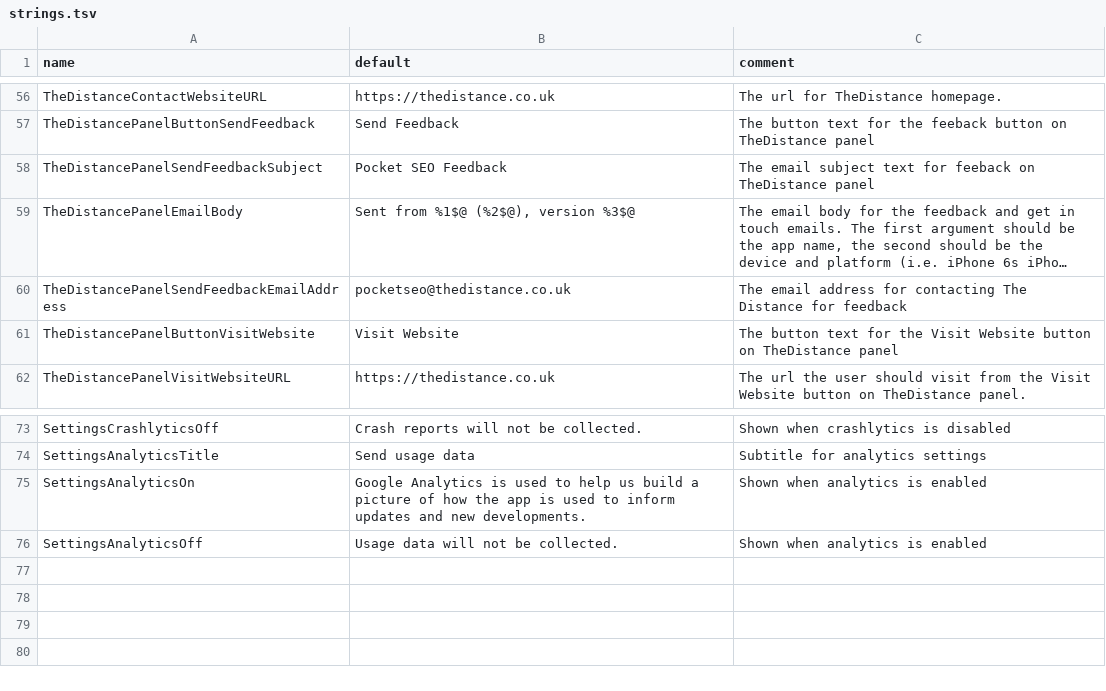
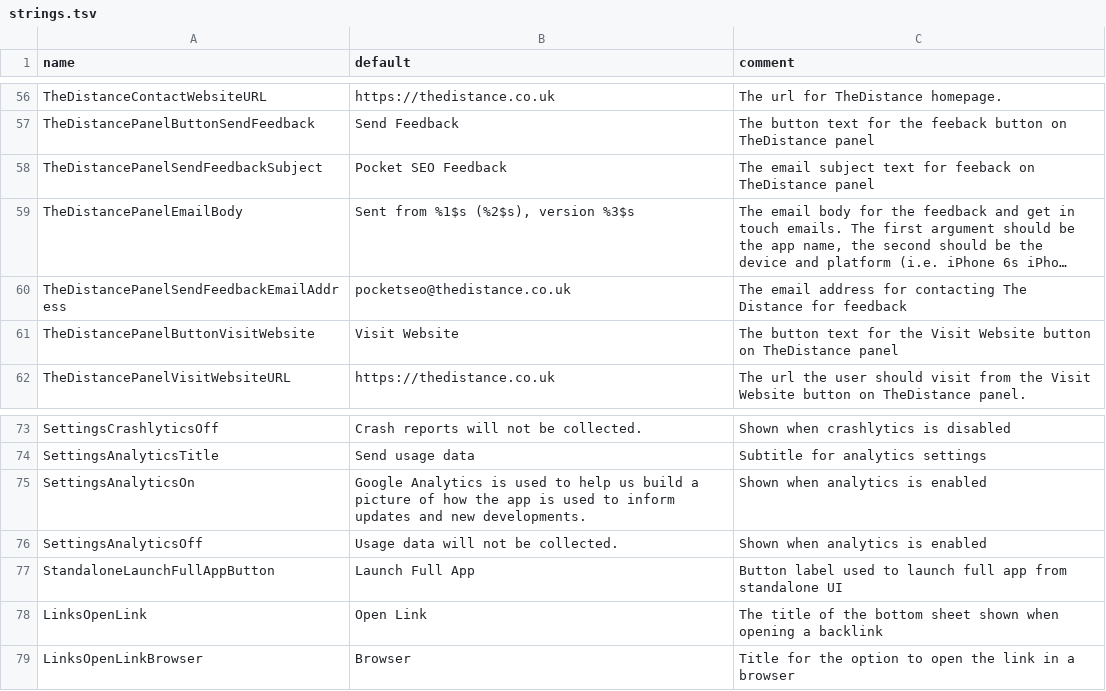
Before and after one commit to thedistance/pocketseo-android, a TSV file: app/strings.tsv, drawn as a sheet; only a part is shown, gaps mark what is left out; long unchanged cells end in …; the diff names each change by its address in the sheet, - before the commit and + after, or states it on an @@ line.

Commit message:
Add ability to open links in PocketSEO or browser

```diff
--- a/app/strings.tsv
+++ b/app/strings.tsv
-B59 (default): Sent from %1$@ (%2$@), version %3$@
+B59 (default): Sent from %1$s (%2$s), version %3$s
+row 77: StandaloneLaunchFullAppButton | Launch Full App | Button label used to launch full app from standalone UI
+row 78: LinksOpenLink | Open Link | The title of the bottom sheet shown when opening a backlink
+row 79: LinksOpenLinkBrowser | Browser | Title for the option to open the link in a browser
```
Also changed, not shown: 13 other files.
